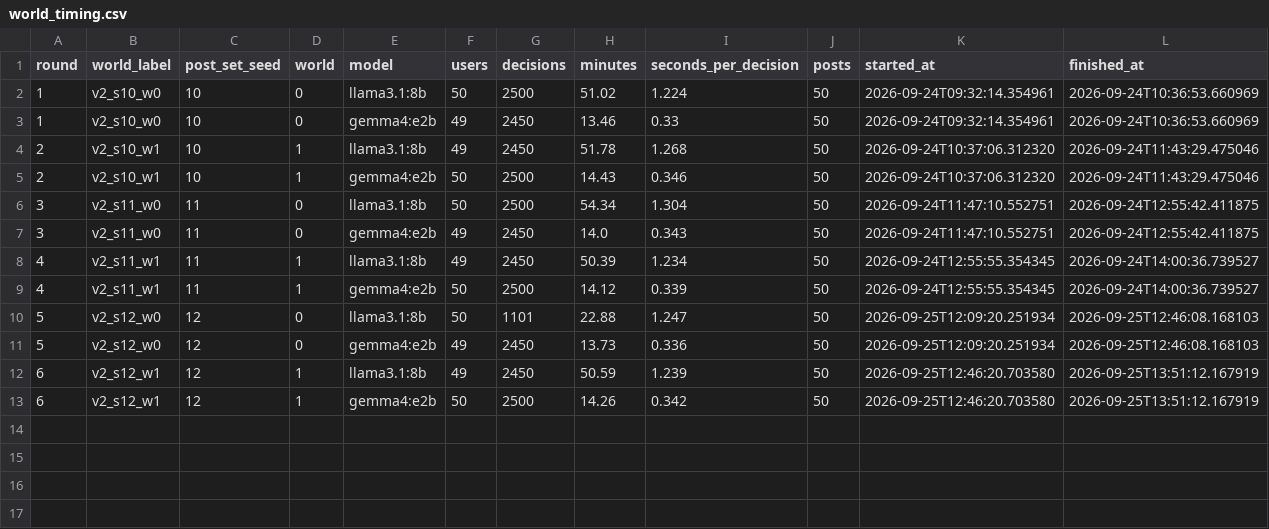
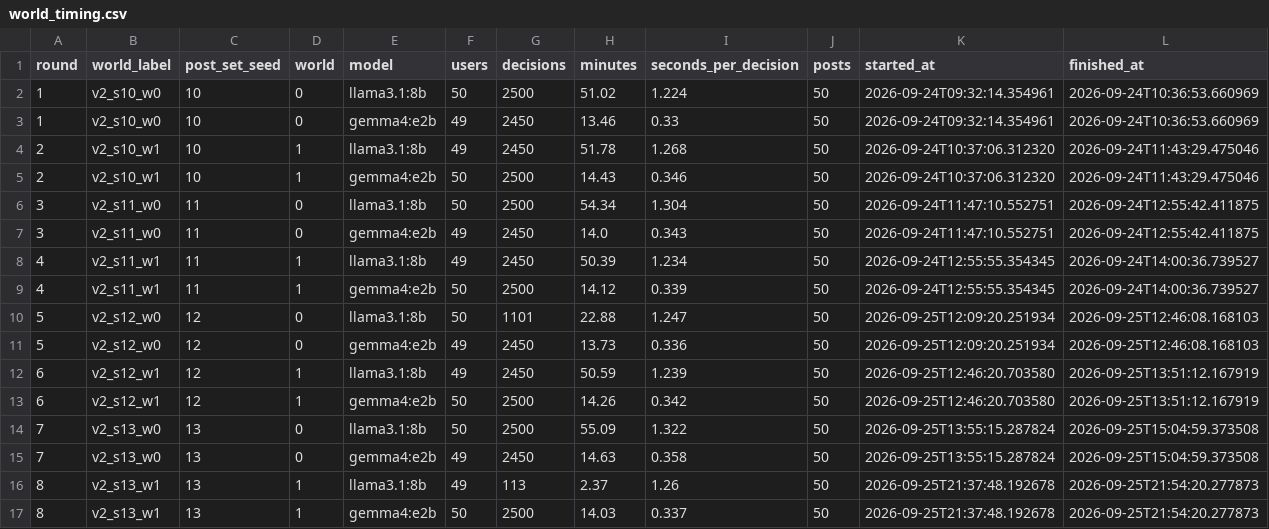
Before and after one commit to KGordo11/oasis, a CSV file: data/llm_bias/export/world_timing.csv, drawn as a sheet.

```diff
--- a/data/llm_bias/export/world_timing.csv
+++ b/data/llm_bias/export/world_timing.csv
@@ -13 +13,5 @@ round,world_label,post_set_seed,world,model,users,decisions,minutes,seconds_per_
 6,v2_s12_w1,12,1,gemma4:e2b,50,2500,14.26,0.342,50,2026-09-25T12:46:20.703580,2026-09-25T13:51:12.167919
+7,v2_s13_w0,13,0,llama3.1:8b,50,2500,55.09,1.322,50,2026-09-25T13:55:15.287824,2026-09-25T15:04:59.373508
+7,v2_s13_w0,13,0,gemma4:e2b,49,2450,14.63,0.358,50,2026-09-25T13:55:15.287824,2026-09-25T15:04:59.373508
+8,v2_s13_w1,13,1,llama3.1:8b,49,113,2.37,1.26,50,2026-09-25T21:37:48.192678,2026-09-25T21:54:20.277873
+8,v2_s13_w1,13,1,gemma4:e2b,50,2500,14.03,0.337,50,2026-09-25T21:37:48.192678,2026-09-25T21:54:20.277873
```
Also changed, not shown: data/llm_bias/explore_v2_posts.csv, data/llm_bias/export/progress_timing.csv, 12 other files.
